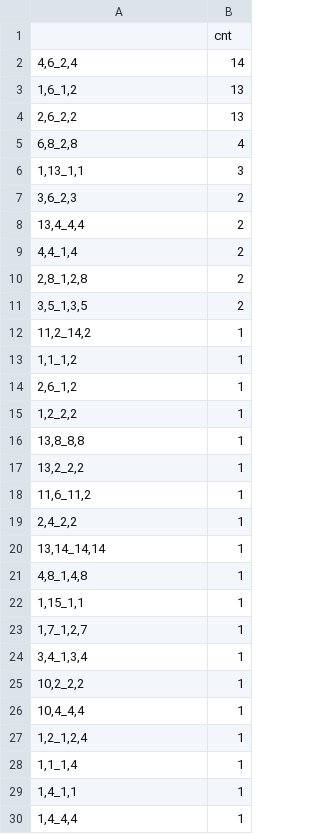
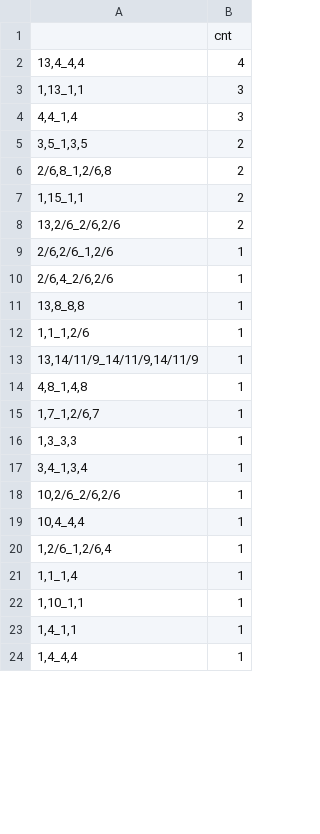
Before and after one commit to fedorrik/asat_for_archaic_2025, a TSV file: core-cenhaps/cen6/outputs/mismatches_stats.tsv, drawn as a sheet; only a part is shown; the diff covers the shown part only.

```diff
--- a/core-cenhaps/cen6/outputs/mismatches_stats.tsv
+++ b/core-cenhaps/cen6/outputs/mismatches_stats.tsv
@@ -1,29 +1,23 @@
 	cnt
-4,6_2,4	14
-1,6_1,2	13
-2,6_2,2	13
-6,8_2,8	4
+13,4_4,4	4
 1,13_1,1	3
-3,6_2,3	2
-13,4_4,4	2
-4,4_1,4	2
-2,8_1,2,8	2
+4,4_1,4	3
 3,5_1,3,5	2
-11,2_14,2	1
-1,1_1,2	1
-2,6_1,2	1
-1,2_2,2	1
+2/6,8_1,2/6,8	2
+1,15_1,1	2
+13,2/6_2/6,2/6	2
+2/6,2/6_1,2/6	1
+2/6,4_2/6,2/6	1
 13,8_8,8	1
-13,2_2,2	1
-11,6_11,2	1
-2,4_2,2	1
-13,14_14,14	1
+1,1_1,2/6	1
+13,14/11/9_14/11/9,14/11/9	1
 4,8_1,4,8	1
-1,15_1,1	1
-1,7_1,2,7	1
+1,7_1,2/6,7	1
+1,3_3,3	1
 3,4_1,3,4	1
-10,2_2,2	1
+10,2/6_2/6,2/6	1
 10,4_4,4	1
-1,2_1,2,4	1
+1,2/6_1,2/6,4	1
 1,1_1,4	1
+1,10_1,1	1
 1,4_1,1	1
```
Also changed, not shown: 1 edited cell elsewhere in this file, core-cenhaps/cen6/inputs/modern_counts.tsv, core-cenhaps/cen6/outputs/modern_results.tsv, 3 other files.
